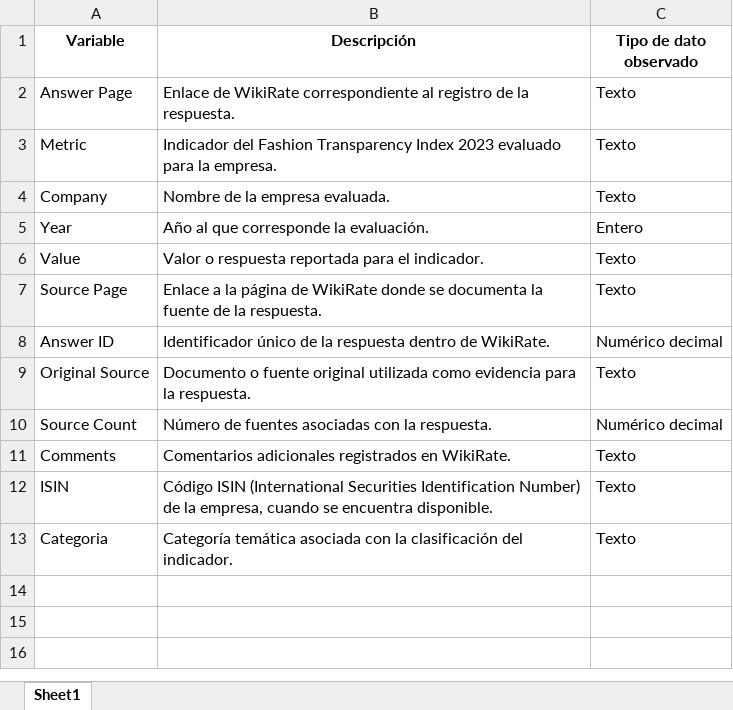
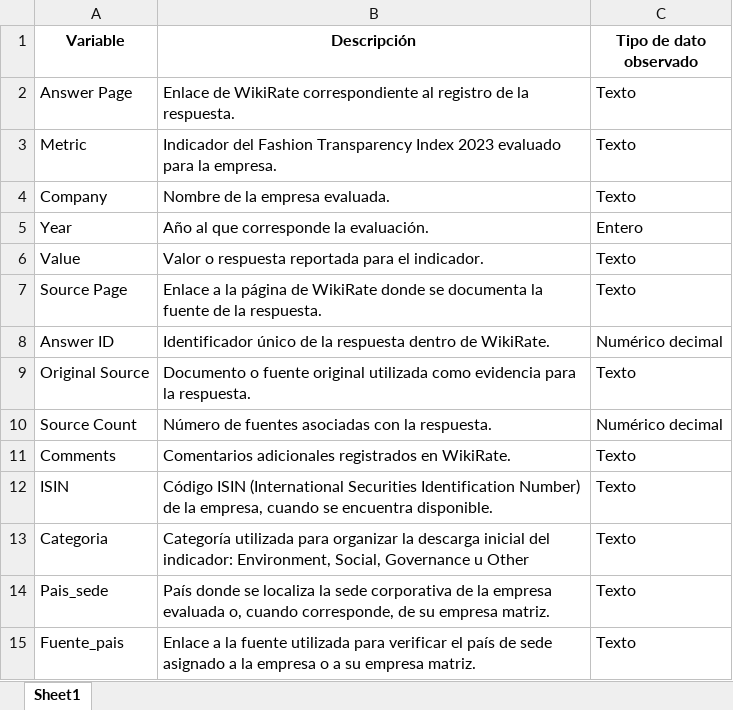
Before and after one commit to avrilsalazarrodriguez/fashion-transparency-index-2023, an Excel workbook: processed/diccionario_variables.xlsx, sheet Sheet1, drawn as a sheet; values as stored, in another font and other column widths than the file's, no borders; the diff names each change by its address in the sheet, - before the commit and + after, or states it on an @@ line.

```diff
--- a/processed/diccionario_variables.xlsx (sheet Sheet1)
+++ b/processed/diccionario_variables.xlsx (sheet Sheet1)
-B13 (Descripción): Categoría temática asociada con la clasificación del indicador.
+B13 (Descripción): Categoría utilizada para organizar la descarga inicial del indicador: Environment, Social, Governance u Other
+row 14: Pais_sede | País donde se localiza la sede corporativa de la empresa evaluada o, cuando corresponde, de su empresa matriz. | Texto
+row 15: Fuente_pais | Enlace a la fuente utilizada para verificar el país de sede asignado a la empresa o a su empresa matriz. | Texto
```
Also changed, not shown: processed/diccionario_indicadores.xlsx, processed/empresas_pendientes_revision.xlsx, 6 other files.
